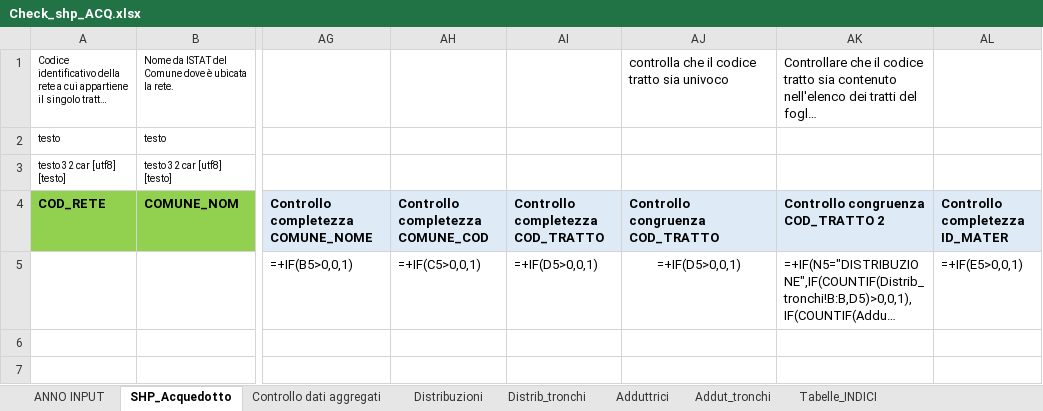
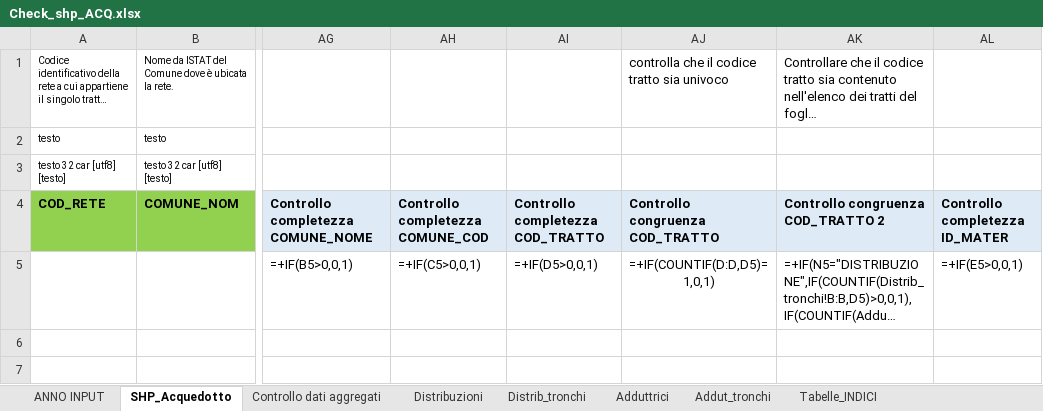
Before and after one commit to geosolutions-it/C179-DBIAIT, an Excel workbook: checks/checks_seed_files/Check_shp_ACQ.xlsx, sheet SHP_Acquedotto, drawn as a sheet; only a part is shown, gaps mark what is left out; long unchanged cells end in …; values as stored, in another font and other column widths than the file's, no borders; formulas are shown in place of their values; the diff names each change by its address in the sheet, - before the commit and + after, or states it on an @@ line.

```diff
--- a/checks/checks_seed_files/Check_shp_ACQ.xlsx (sheet SHP_Acquedotto)
+++ b/checks/checks_seed_files/Check_shp_ACQ.xlsx (sheet SHP_Acquedotto)
-AJ5: =+IF(D5>0,0,1)
+AJ5: =+IF(COUNTIF(D:D,D5)=1,0,1)
```
Also changed, not shown: 1 other file.
